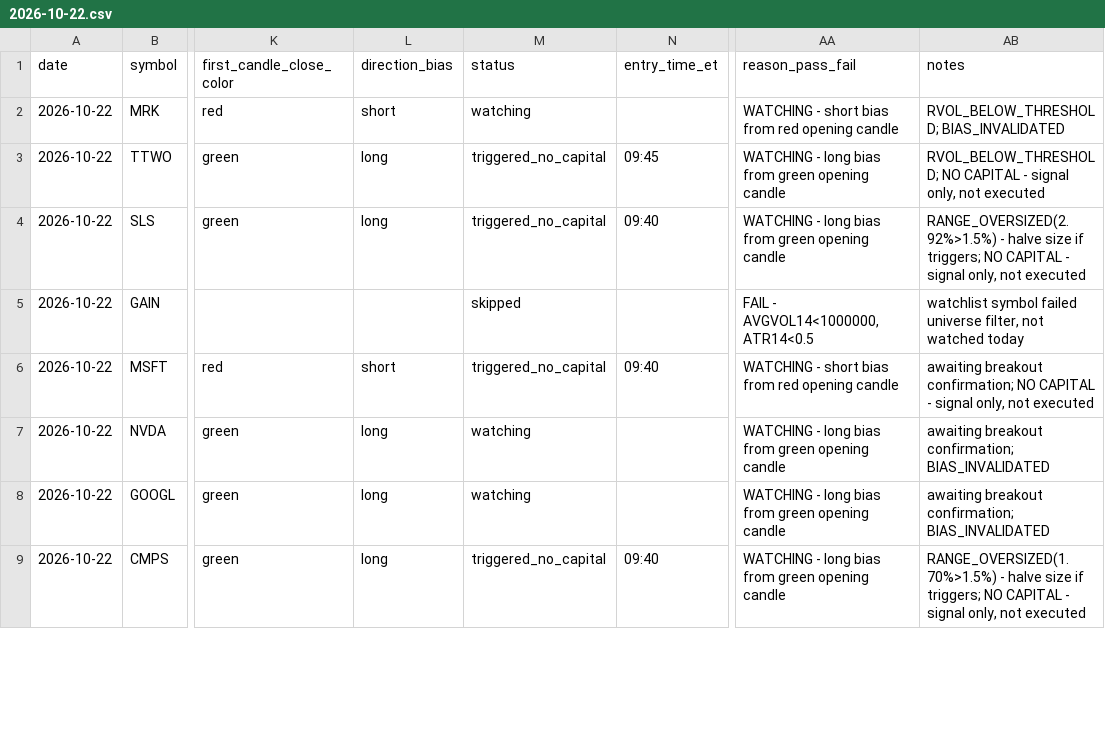
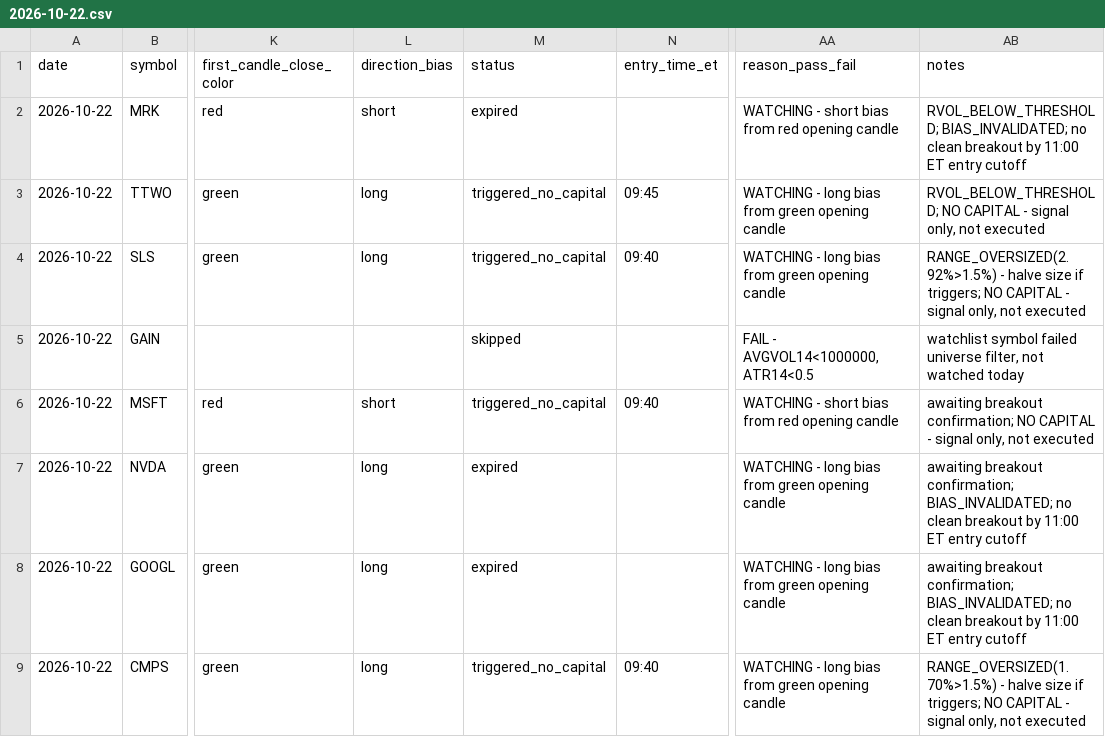
Before and after one commit to ssb0004-byte/trading, a CSV file: logs/trades/2026-10-22.csv, drawn as a sheet; only a part is shown, gaps mark what is left out; the diff covers the shown part only; the diff names each change by its address in the sheet, - before the commit and + after, or states it on an @@ line.

```diff
--- a/logs/trades/2026-10-22.csv
+++ b/logs/trades/2026-10-22.csv
-M2 (status): watching
+M2 (status): expired
-AB2 (notes): RVOL_BELOW_THRESHOLD; BIAS_INVALIDATED
+AB2 (notes): RVOL_BELOW_THRESHOLD; BIAS_INVALIDATED; no clean breakout by 11:00 ET entry cutoff
-M7:M8 (status): watching
+M7:M8 (status): expired
-AB7:AB8 (notes): …breakout confirmation; BIAS_INVALIDATED
+AB7:AB8 (notes): …breakout confirmation; BIAS_INVALIDATED; no clean breakout by 11:00 ET entry cutoff
```
Also changed, not shown: 49 edited cells elsewhere in this file.
